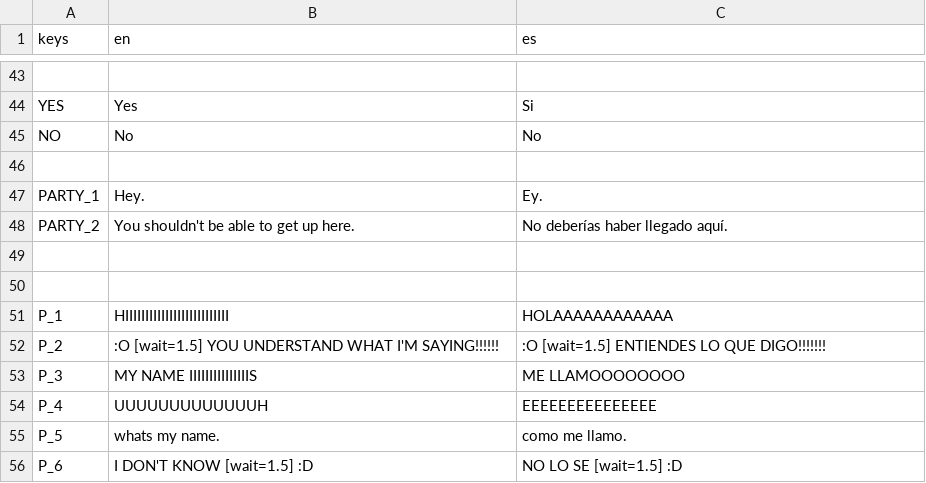
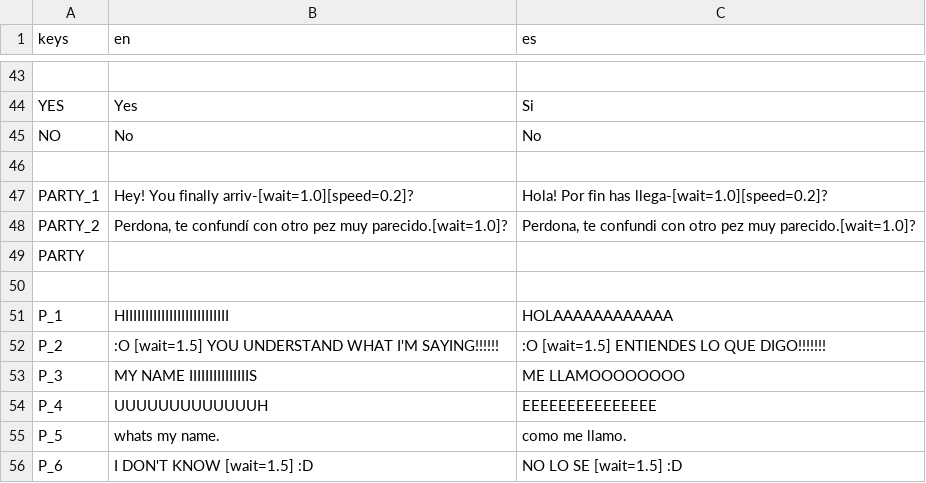
Before and after one commit to pabloMillanCb/tfm, a CSV file: game/assets/localization/dictionary.csv, drawn as a sheet; only a part is shown, gaps mark what is left out.

Commit message:
fix translations

```diff
--- a/game/assets/localization/dictionary.csv
+++ b/game/assets/localization/dictionary.csv
@@ -46,5 +46,5 @@ NO,No,No
 ,,
-PARTY_1,Hey.,Ey.
-PARTY_2,You shouldn't be able to get up here.,No deberías haber llegado aquí.
-,,
+PARTY_1,Hey! You finally arriv-[wait=1.0][speed=0.2]?,Hola! Por fin has llega-[wait=1.0][speed=0.2]?
+PARTY_2,"Perdona, te confundí con otro pez muy parecido.[wait=1.0]?","Perdona, te confundi con otro pez muy parecido.[wait=1.0]?"
+PARTY,,
 ,,
```
Also changed, not shown: 5 other files.
